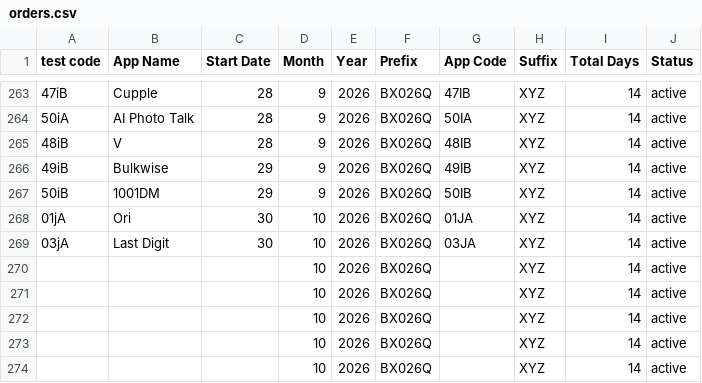
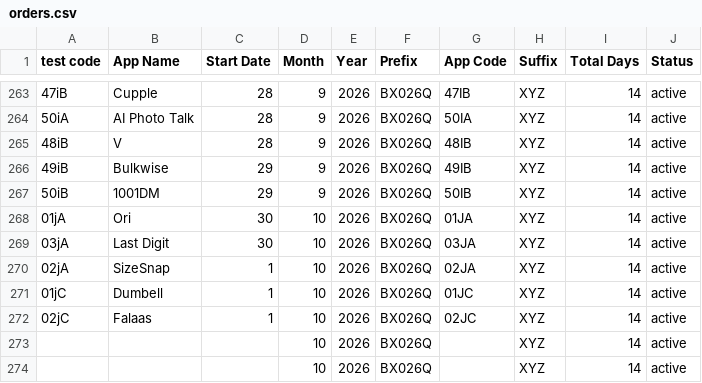
Before and after one commit to weapptesters-design/Tryoldweb, a CSV file: orders.csv, drawn as a sheet; only a part is shown, gaps mark what is left out.

```diff
--- a/orders.csv
+++ b/orders.csv
@@ -269,5 +269,5 @@ test code,App Name,Start Date,Month ,Year,Prefix,App Code,Suffix ,Total Days,Sta
 03jA,Last Digit ,30,10,2026,BX026Q,03JA,XYZ,14,active
-,,,10,2026,BX026Q,,XYZ,14,active
-,,,10,2026,BX026Q,,XYZ,14,active
-,,,10,2026,BX026Q,,XYZ,14,active
+02jA,SizeSnap ,1,10,2026,BX026Q,02JA,XYZ,14,active
+01jC,Dumbell ,1,10,2026,BX026Q,01JC,XYZ,14,active
+02jC,Falaas,1,10,2026,BX026Q,02JC,XYZ,14,active
 ,,,10,2026,BX026Q,,XYZ,14,active
```
Also changed, not shown: 1 other file.
